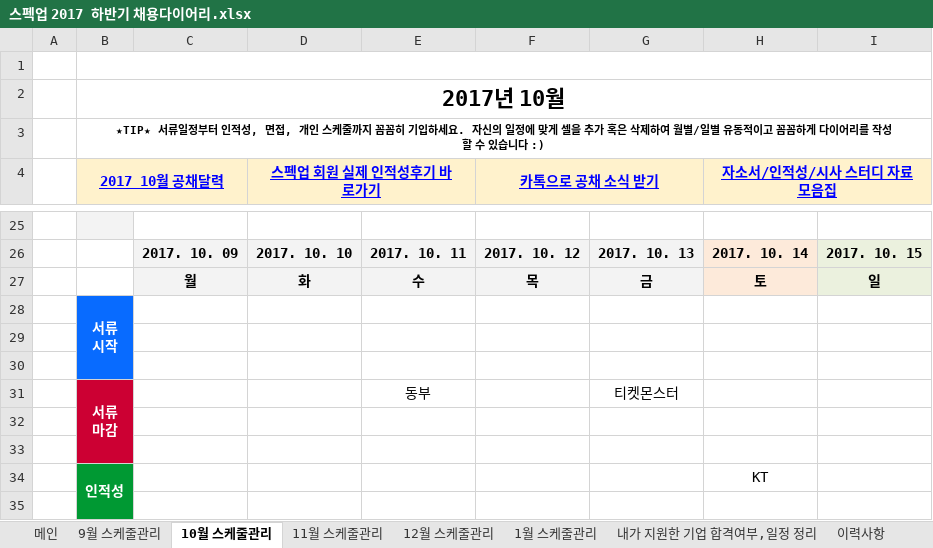
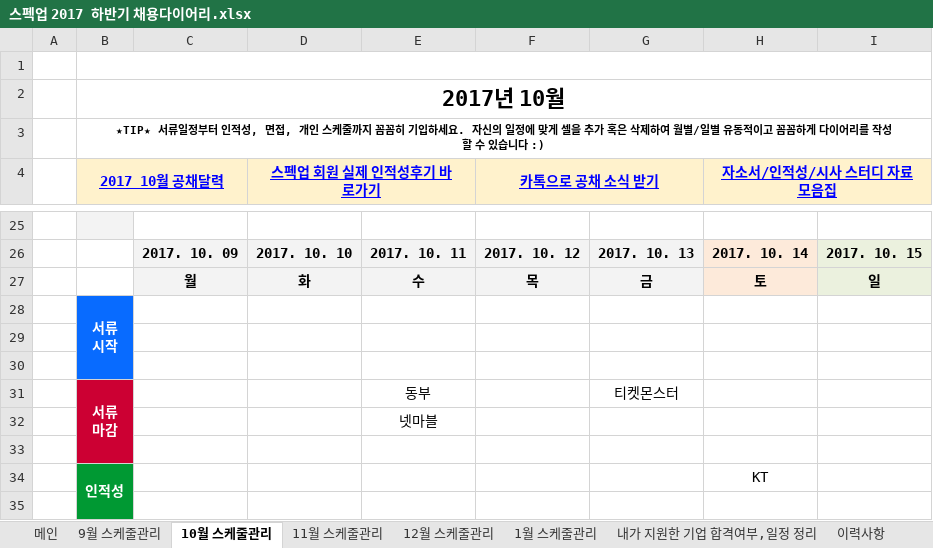
Before and after one commit to BAChan31/Job, an Excel workbook: 자소서/스펙업 2017 하반기 채용다이어리.xlsx, sheet 10월 스케줄관리, drawn as a sheet; only a part is shown, gaps mark what is left out; values as stored, in another font and other column widths than the file's, no borders; charts and pictures not drawn; the diff names each change by its address in the sheet, - before the commit and + after, or states it on an @@ line.

```diff
--- a/자소서/스펙업 2017 하반기 채용다이어리.xlsx (sheet 10월 스케줄관리)
+++ b/자소서/스펙업 2017 하반기 채용다이어리.xlsx (sheet 10월 스케줄관리)
-E32: (empty)
+E32: 넷마블
```
Also changed, not shown: sheet 내가 지원한 기업 합격여부,일정 정리, sheet 9월 스케줄관리, charts or pictures, 21 other files.
